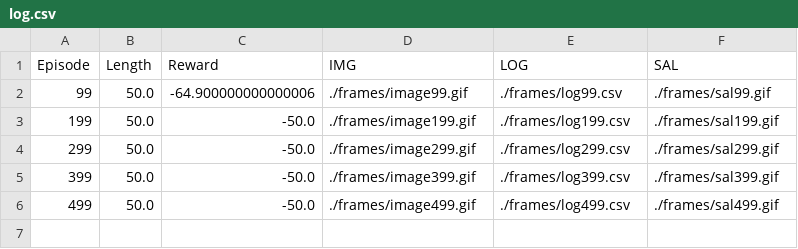
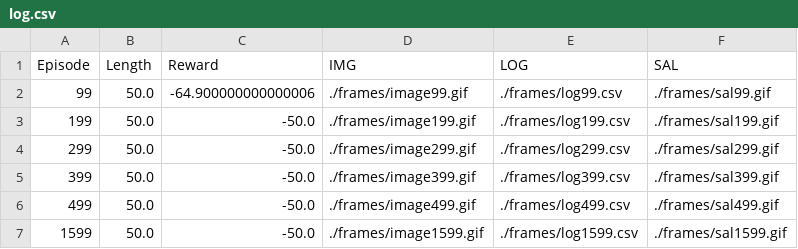
Before and after one commit to aumj/deeprl_driving_behaviors, a CSV file: gym-traffic/Center/log.csv, drawn as a sheet.

Commit message:
working tester

```diff
--- a/gym-traffic/Center/log.csv
+++ b/gym-traffic/Center/log.csv
@@ -6 +6,2 @@
 "499","50.0","-50.0","./frames/image499.gif","./frames/log499.csv","./frames/sal499.gif"
+"1599","50.0","-50.0","./frames/image1599.gif","./frames/log1599.csv","./frames/sal1599.gif"
```
